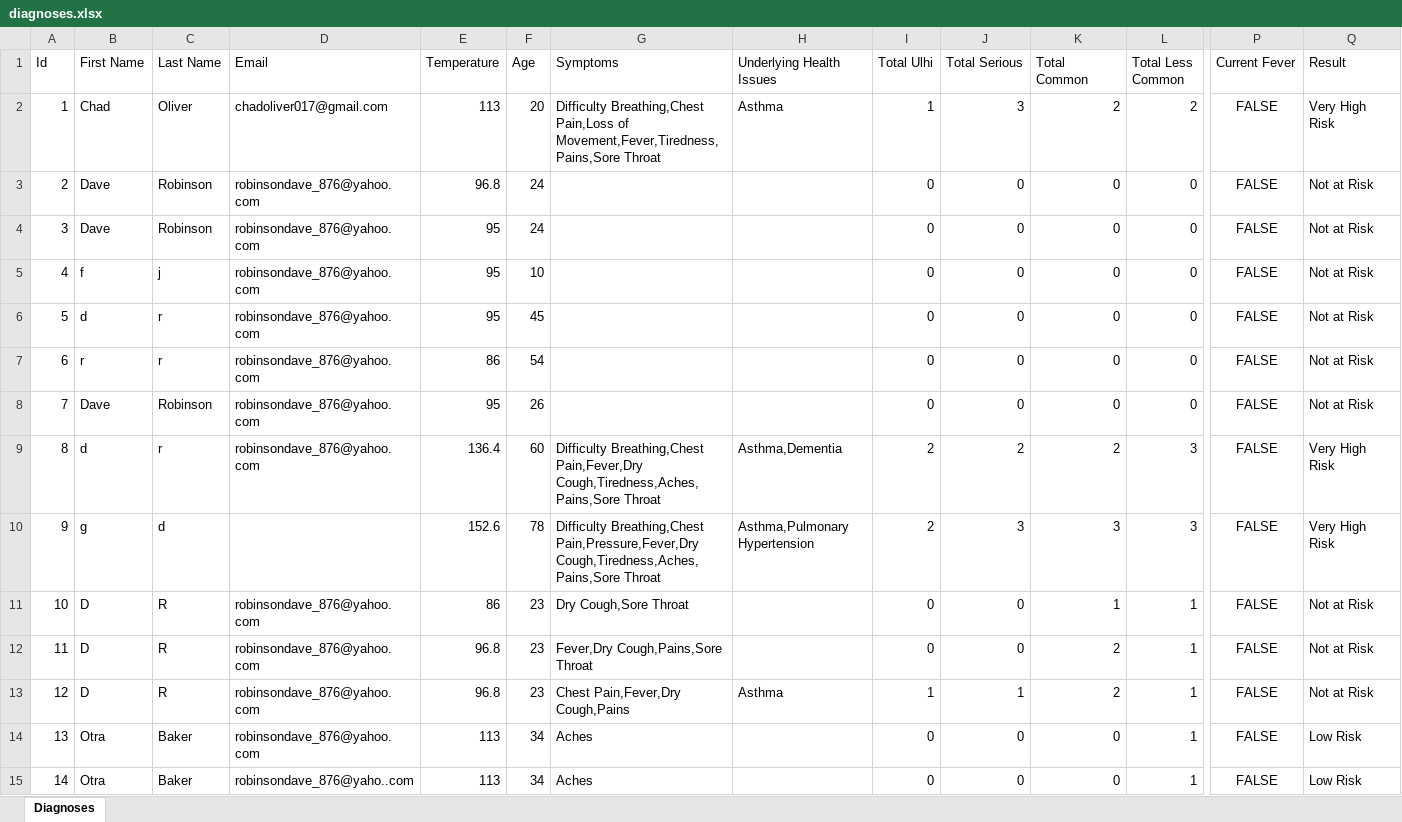
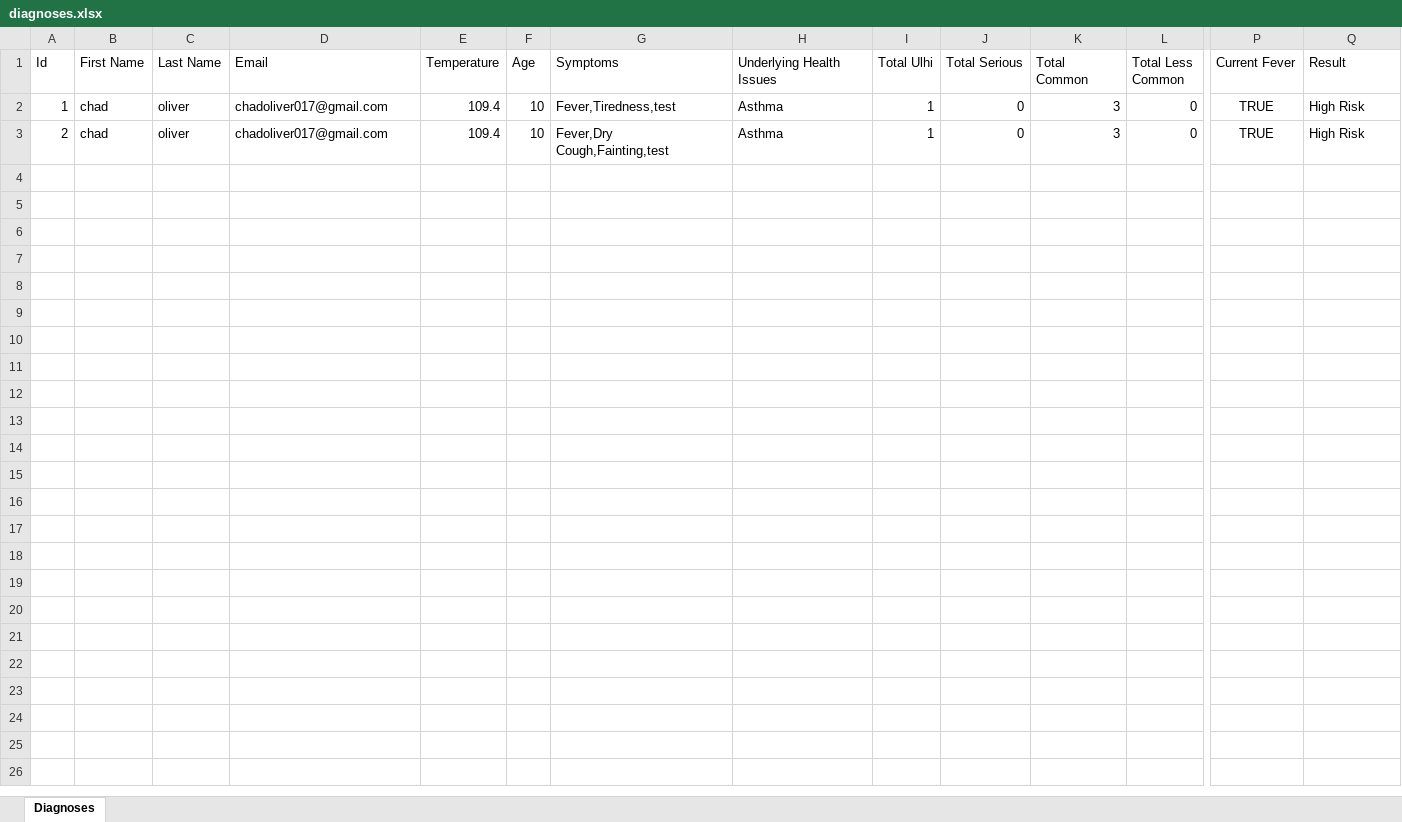
Before and after one commit to chado876/AI-COVID-19-Expert-System, an Excel workbook: data/diagnoses.xlsx, sheet Diagnoses, drawn as a sheet; only a part is shown, gaps mark what is left out; values as stored, in another font and other column widths than the file's, no borders; rows hold the shown columns only; the diff covers the shown part only; the diff names each change by its address in the sheet, - before the commit and + after, or states it on an @@ line.

Commit message:
persist low bp & current fever

```diff
--- a/data/diagnoses.xlsx (sheet Diagnoses)
+++ b/data/diagnoses.xlsx (sheet Diagnoses)
-B2 (First Name): Chad
+B2 (First Name): chad
-C2 (Last Name): Oliver
+C2 (Last Name): oliver
-E2 (Temperature): 113
+E2 (Temperature): 109.4
-F2 (Age): 20
+F2 (Age): 10
-G2 (Symptoms): Difficulty Breathing,Chest Pain,Loss of Movement,Fever,Tiredness,Pains,Sore Throat
+G2 (Symptoms): Fever,Tiredness,test
-J2 (Total Serious): 3
+J2 (Total Serious): 0
-K2 (Total Common): 2
+K2 (Total Common): 3
-L2 (Total Less Common): 2
+L2 (Total Less Common): 0
-P2:P3 (Current Fever): FALSE
+P2:P3 (Current Fever): TRUE
-Q2 (Result): Very High Risk
+Q2 (Result): High Risk
-B3 (First Name): Dave
+B3 (First Name): chad
-C3 (Last Name): Robinson
+C3 (Last Name): oliver
-D3 (Email): robinsondave_876@yahoo.com
+D3 (Email): chadoliver017@gmail.com
-E3 (Temperature): 96.8
+E3 (Temperature): 109.4
-F3 (Age): 24
+F3 (Age): 10
-G3 (Symptoms): (empty)
+G3 (Symptoms): Fever,Dry Cough,Fainting,test
-H3 (Underlying Health Issues): (empty)
+H3 (Underlying Health Issues): Asthma
-I3 (Total Ulhi): 0
+I3 (Total Ulhi): 1
-K3 (Total Common): 0
+K3 (Total Common): 3
-Q3 (Result): Not at Risk
+Q3 (Result): High Risk
-row 4: 3 | Dave | Robinson | robinsondave_876@yahoo.com | 95 | 24 |  |  | 0 | 0 | 0 | 0 | FALSE | Not at Risk
-row 5: 4 | f | j | robinsondave_876@yahoo.com | 95 | 10 |  |  | 0 | 0 | 0 | 0 | FALSE | Not at Risk
-row 6: 5 | d | r | robinsondave_876@yahoo.com | 95 | 45 |  |  | 0 | 0 | 0 | 0 | FALSE | Not at Risk
-row 7: 6 | r | r | robinsondave_876@yahoo.com | 86 | 54 |  |  | 0 | 0 | 0 | 0 | FALSE | Not at Risk
-row 8: 7 | Dave | Robinson | robinsondave_876@yahoo.com | 95 | 26 |  |  | 0 | 0 | 0 | 0 | FALSE | Not at Risk
-row 9: 8 | d | r | robinsondave_876@yahoo.com | 136.4 | 60 | Difficulty Breathing,Chest Pain,Fever,Dry Cough,Tiredness,Aches,Pains,Sore Throat | Asthma,Dementia | 2 | 2 | 2 | 3 | FALSE | Very High Risk
-row 10: 9 | g | d |  | 152.6 | 78 | Difficulty Breathing,Chest Pain,Pressure,Fever,Dry Cough,Tiredness,Aches,Pains,Sore Throat | Asthma,Pulmonary Hypertension | 2 | 3 | 3 | 3 | FALSE | Very High Risk
-row 11: 10 | D | R | robinsondave_876@yahoo.com | 86 | 23 | Dry Cough,Sore Throat |  | 0 | 0 | 1 | 1 | FALSE | Not at Risk
-row 12: 11 | D | R | robinsondave_876@yahoo.com | 96.8 | 23 | Fever,Dry Cough,Pains,Sore Throat |  | 0 | 0 | 2 | 1 | FALSE | Not at Risk
-row 13: 12 | D | R | robinsondave_876@yahoo.com | 96.8 | 23 | Chest Pain,Fever,Dry Cough,Pains | Asthma | 1 | 1 | 2 | 1 | FALSE | Not at Risk
-row 14: 13 | Otra | Baker | robinsondave_876@yahoo.com | 113 | 34 | Aches |  | 0 | 0 | 0 | 1 | FALSE | Low Risk
-row 15: 14 | Otra | Baker | robinsondave_876@yaho..com | 113 | 34 | Aches |  | 0 | 0 | 0 | 1 | FALSE | Low Risk
```
Also changed, not shown: 1 removed row elsewhere in this sheet, 3 other files.
